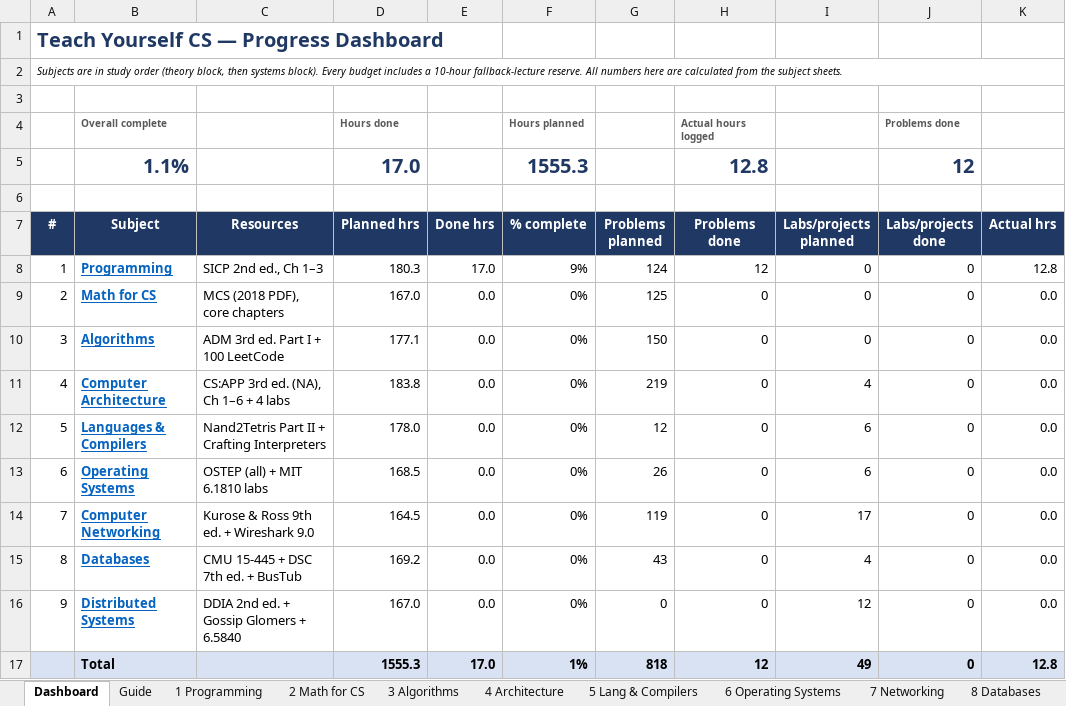
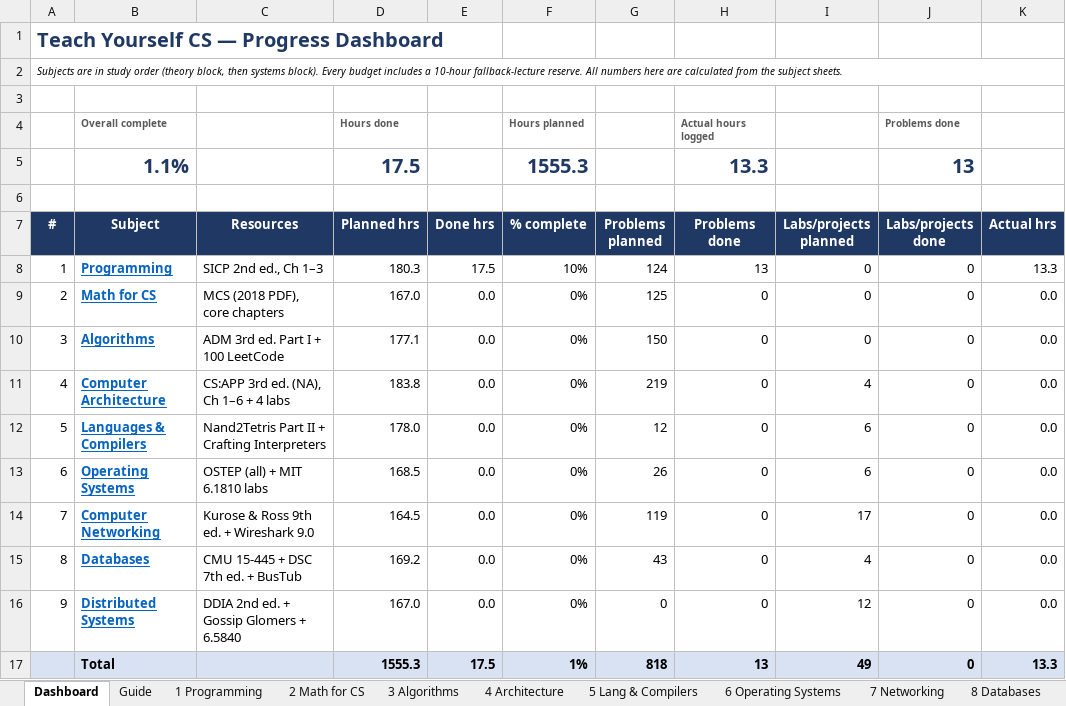
Before and after one commit to RandomWrecher/TYCS, an Excel workbook: TYCS_Study_Plan_Tracker.xlsx, sheet Dashboard, drawn as a sheet; only a part is shown; values as stored, in another font and other column widths than the file's, no borders; conditional formats not drawn; the diff names each change by its address in the sheet, - before the commit and + after, or states it on an @@ line.

```diff
--- a/TYCS_Study_Plan_Tracker.xlsx (sheet Dashboard)
+++ b/TYCS_Study_Plan_Tracker.xlsx (sheet Dashboard)
-D5 (Planned hrs): 17.0
+D5 (Planned hrs): 17.5
-H5 (Problems done): 12.8
+H5 (Problems done): 13.3
-J5 (Labs/projects done): 12
+J5 (Labs/projects done): 13
-E8 (Done hrs): 17.0
+E8 (Done hrs): 17.5
-F8 (% complete): 9%
+F8 (% complete): 10%
-H8 (Problems done): 12
+H8 (Problems done): 13
-K8 (Actual hrs): 12.8
+K8 (Actual hrs): 13.3
-E17 (Done hrs): 17.0
+E17 (Done hrs): 17.5
-H17 (Problems done): 12
+H17 (Problems done): 13
-K17 (Actual hrs): 12.8
+K17 (Actual hrs): 13.3
```
Also changed, not shown: sheet 1 Programming, 9 other files.
